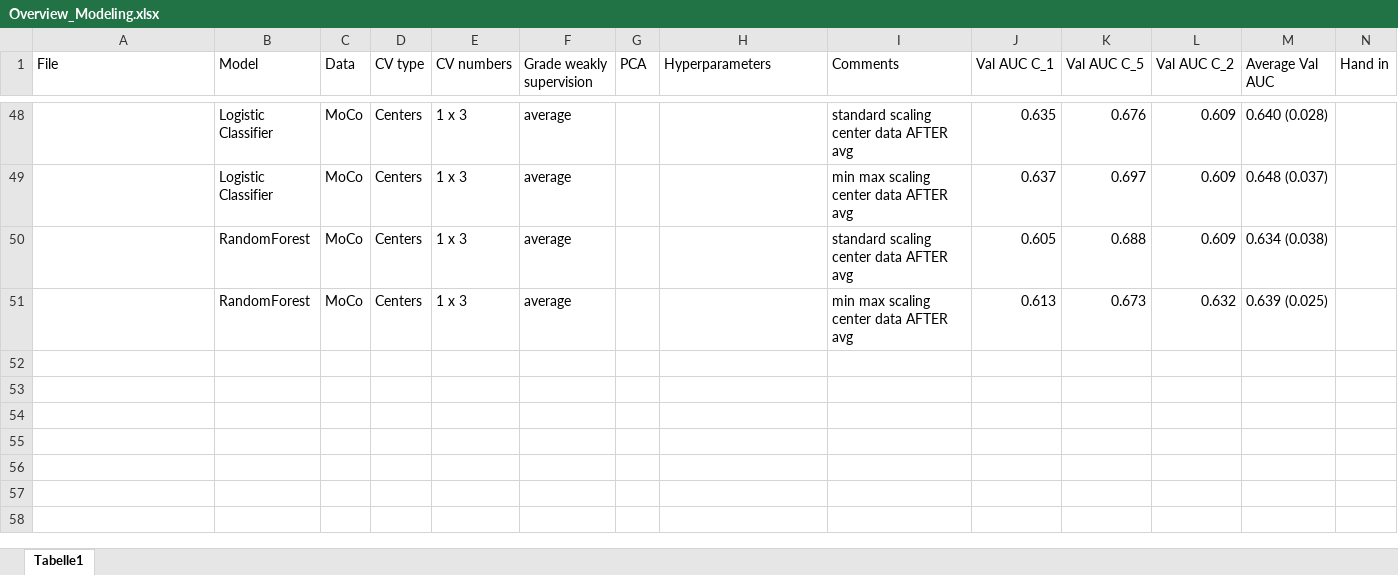
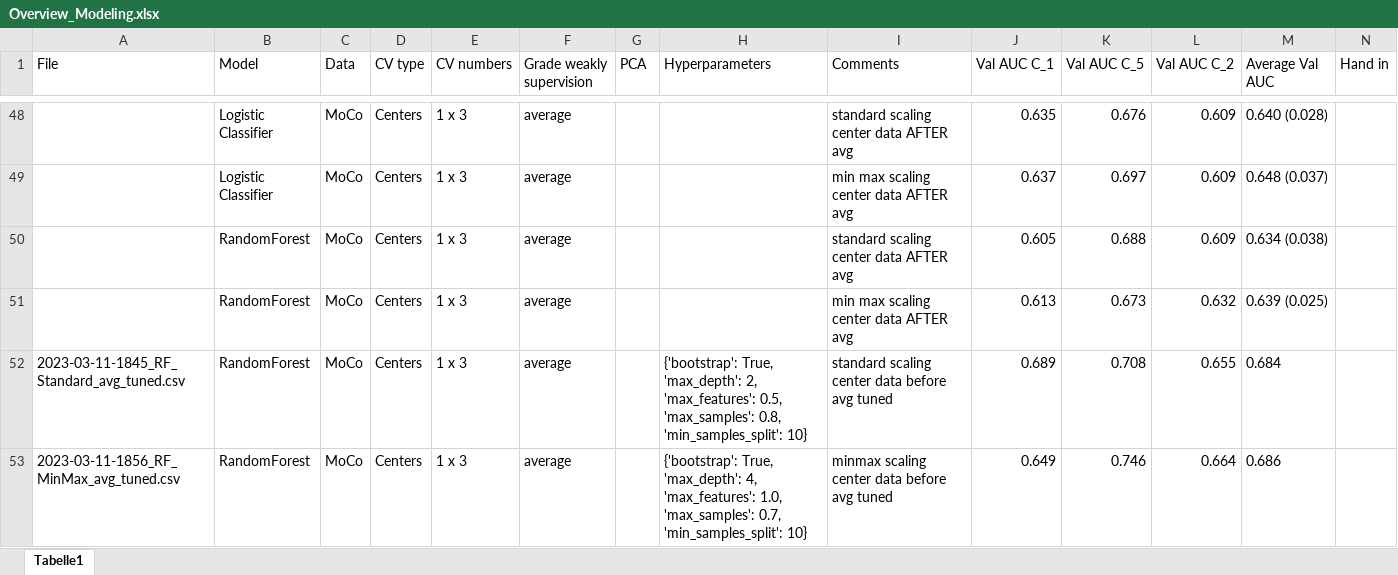
Before and after one commit to stlbnmaria/enschallenge2023, an Excel workbook: modeling/Overview_Modeling.xlsx, sheet Tabelle1, drawn as a sheet; only a part is shown, gaps mark what is left out; values as stored, in another font and other column widths than the file's, no borders; conditional formats and table styles not drawn; rows hold the shown columns only; the diff names each change by its address in the sheet, - before the commit and + after, or states it on an @@ line.

Commit message:
prepared tuned scaled RF submissions

```diff
--- a/modeling/Overview_Modeling.xlsx (sheet Tabelle1)
+++ b/modeling/Overview_Modeling.xlsx (sheet Tabelle1)
+row 52: 2023-03-11-1845_RF_Standard_avg_tuned.csv | RandomForest | MoCo | Centers | 1 x 3 | average |  | {'bootstrap': True, 'max_depth': 2, 'max_features': 0.5, 'max_samples': 0.8, 'min_samples_split': 10} | standard scaling center data before avg tuned | 0.689 | 0.708 | 0.655 | 0.684
+row 53: 2023-03-11-1856_RF_MinMax_avg_tuned.csv | RandomForest | MoCo | Centers | 1 x 3 | average |  | {'bootstrap': True, 'max_depth': 4, 'max_features': 1.0, 'max_samples': 0.7, 'min_samples_split': 10} | minmax scaling center data before avg tuned | 0.649 | 0.746 | 0.664 | 0.686
```
